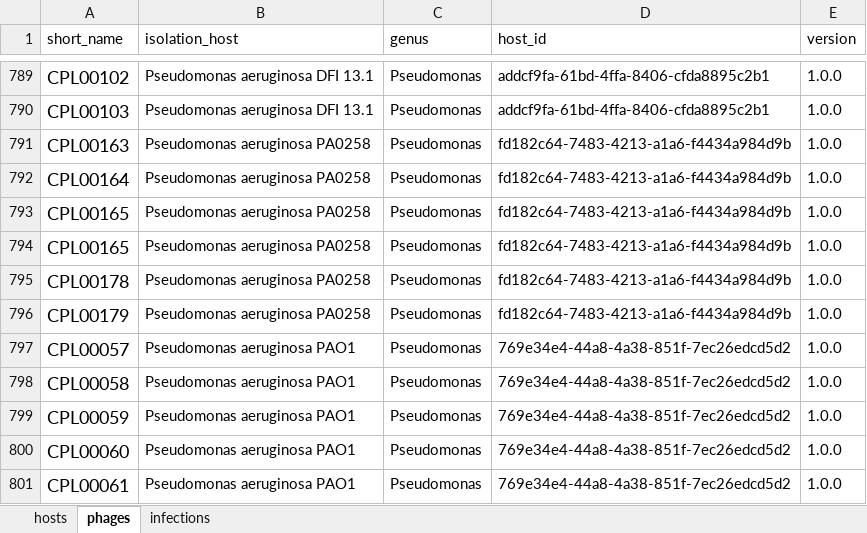
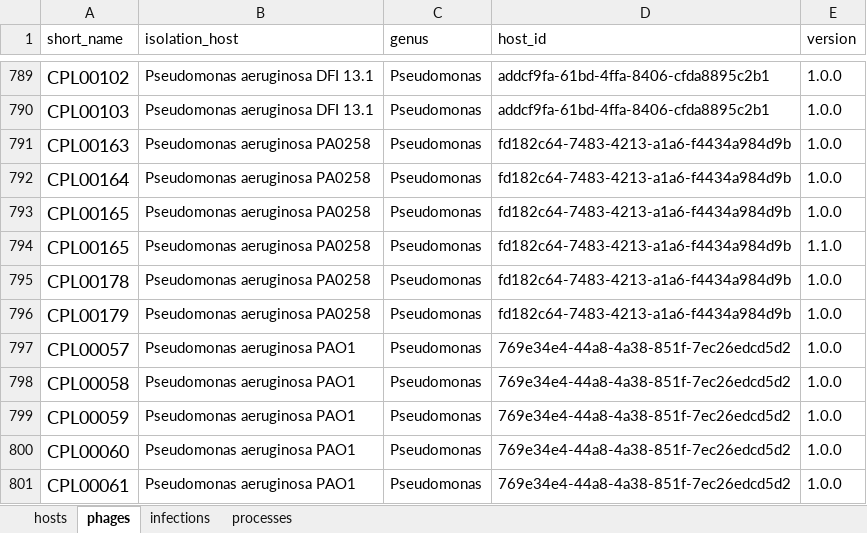
Before and after one commit to citizenphage/CPL-data-store, an Excel workbook: migration/data/legacy-isolations.xlsx, sheet phages, drawn as a sheet; only a part is shown, gaps mark what is left out; values as stored, in another font and other column widths than the file's, no borders; conditional formats not drawn; the diff names each change by its address in the sheet, - before the commit and + after, or states it on an @@ line.

Commit message:
Added enrichments and connected them to phages

```diff
--- a/migration/data/legacy-isolations.xlsx (sheet phages)
+++ b/migration/data/legacy-isolations.xlsx (sheet phages)
+sheet tab: processes
-E794 (version): 1.0.0
+E794 (version): 1.1.0
```
Also changed, not shown: sheet infections, 9 other files.
